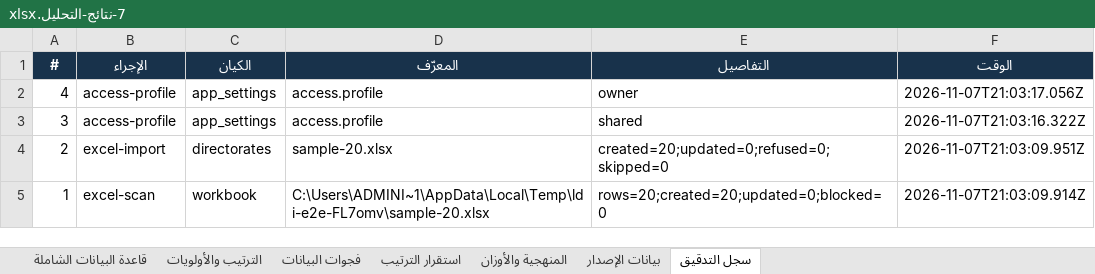
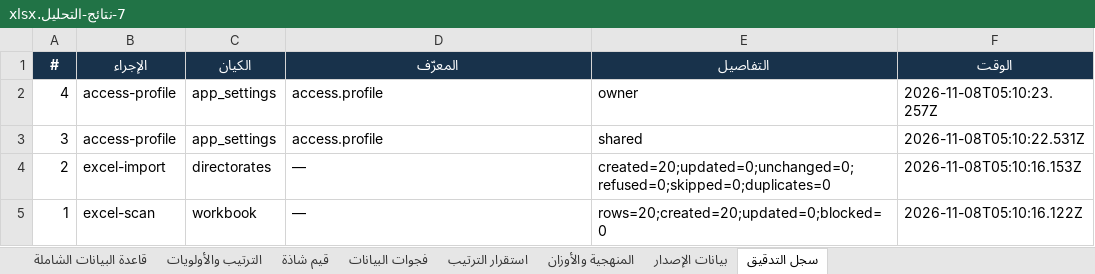
Before and after one commit to bww2728-png/nizam-altanmiya, an Excel workbook: نتائج-الفحص/7-نتائج-التحليل.xlsx, sheet سجل التدقيق, drawn as a sheet; values as stored, in another font and other column widths than the file's, no borders; the diff names each change by its address in the sheet, - before the commit and + after, or states it on an @@ line.

```diff
--- a/نتائج-الفحص/7-نتائج-التحليل.xlsx (sheet سجل التدقيق)
+++ b/نتائج-الفحص/7-نتائج-التحليل.xlsx (sheet سجل التدقيق)
+sheet tab: قيم شاذة
-F2 (الوقت): 2026-11-07T21:03:17.056Z
+F2 (الوقت): 2026-11-08T05:10:23.257Z
-F3 (الوقت): 2026-11-07T21:03:16.322Z
+F3 (الوقت): 2026-11-08T05:10:22.531Z
-D4 (المعرّف): sample-20.xlsx
+D4 (المعرّف): —
-E4 (التفاصيل): created=20;updated=0;refused=0;skipped=0
+E4 (التفاصيل): created=20;updated=0;unchanged=0;refused=0;skipped=0;duplicates=0
-F4 (الوقت): 2026-11-07T21:03:09.951Z
+F4 (الوقت): 2026-11-08T05:10:16.153Z
-D5 (المعرّف): C:\Users\ADMINI~1\AppData\Local\Temp\ldi-e2e-FL7omv\sample-20.xlsx
+D5 (المعرّف): —
-F5 (الوقت): 2026-11-07T21:03:09.914Z
+F5 (الوقت): 2026-11-08T05:10:16.122Z
```
Also changed, not shown: sheet الترتيب والأولويات, sheet المنهجية والأوزان, sheet بيانات الإصدار, 33 other files.
